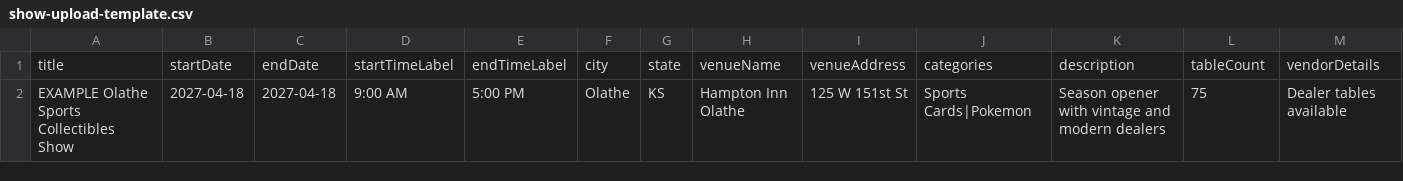
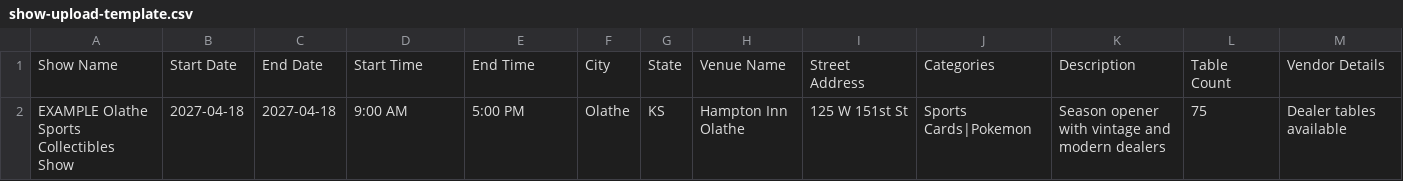
Before and after one commit to mceventgroup/Cardshownation, a CSV file: apps/web/public/show-upload-template.csv, drawn as a sheet; only a part is shown; removed rows and columns are numbered as before the commit, all else as after; rows hold the shown columns only; the diff names each change by its address in the sheet, - before the commit and + after, or states it on an @@ line.

Commit message:
Make show upload template easier to read

```diff
--- a/apps/web/public/show-upload-template.csv
+++ b/apps/web/public/show-upload-template.csv
-row 1: title | startDate | endDate | startTimeLabel | endTimeLabel | city | state | venueName | venueAddress | categories | description | tableCount | vendorDetails
+row 1: Show Name | Start Date | End Date | Start Time | End Time | City | State | Venue Name | Street Address | Categories | Description | Table Count | Vendor Details
```
Also changed, not shown: 4 other files.
